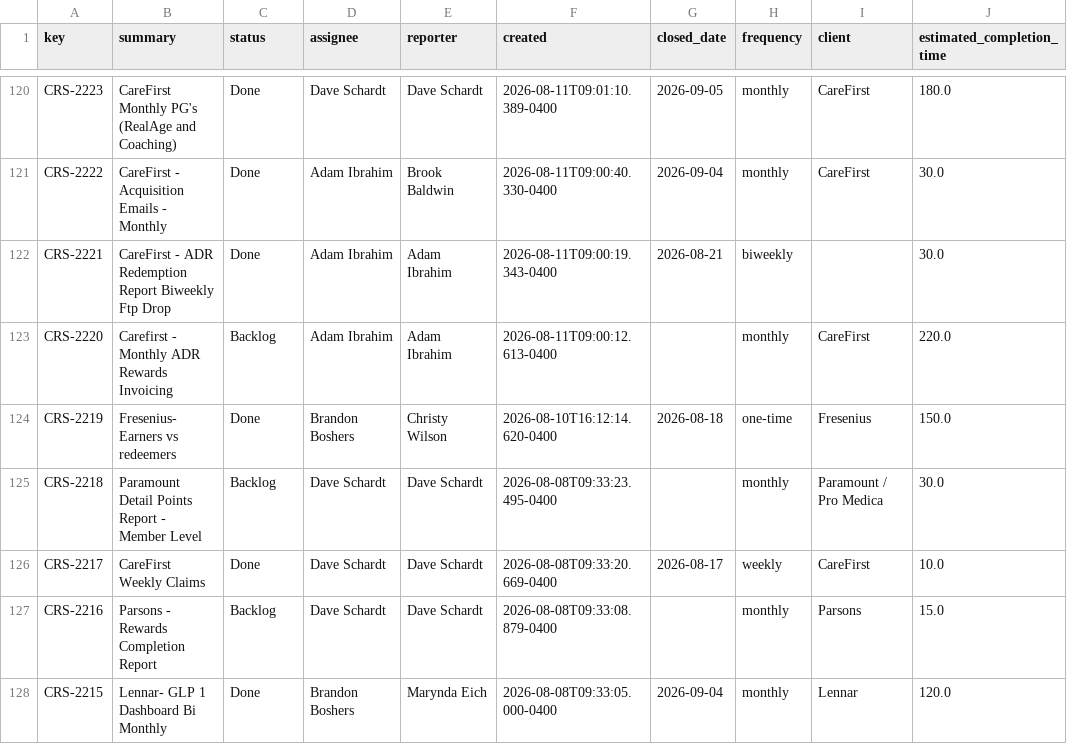
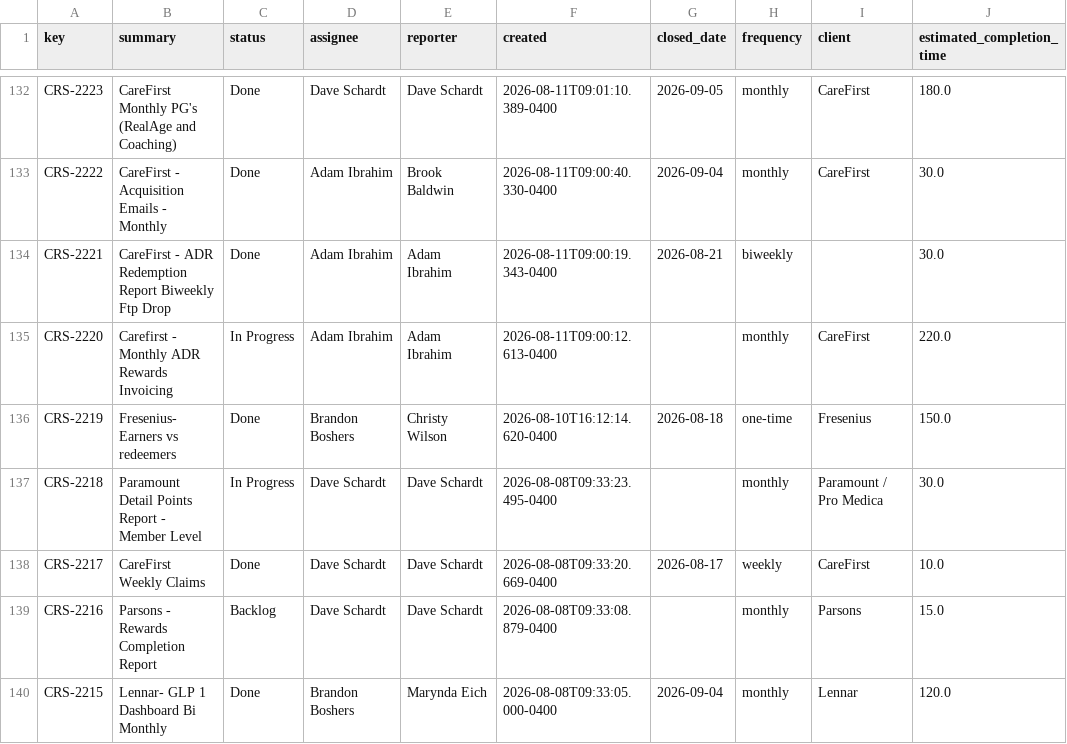
Before and after one commit to brandonboshers/crs-jira-dashboard, a CSV file: data/crs_jira_export.csv, drawn as a sheet; only a part is shown, gaps mark what is left out; addresses are those after the commit; the diff covers the shown part only; the diff names each change by its address in the sheet, - before the commit and + after, or states it on an @@ line.

```diff
--- a/data/crs_jira_export.csv
+++ b/data/crs_jira_export.csv
-C135 (status): Backlog
+C135 (status): In Progress
-C137 (status): Backlog
+C137 (status): In Progress
```
Also changed, not shown: 12 added rows and 28 edited cells elsewhere in this file.
